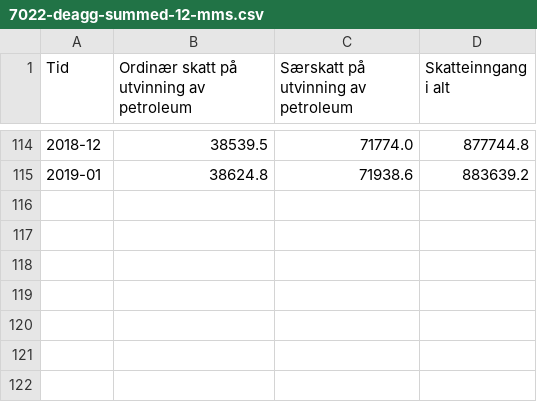
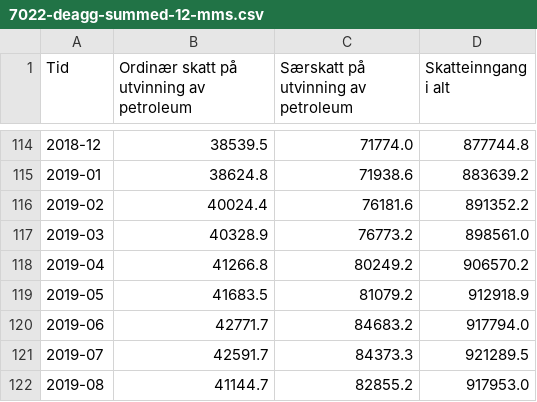
Before and after one commit to ivarref/clj-simple-chart, a CSV file: data/7022/7022-deagg-summed-12-mms.csv, drawn as a sheet; only a part is shown, gaps mark what is left out.

```diff
--- a/data/7022/7022-deagg-summed-12-mms.csv
+++ b/data/7022/7022-deagg-summed-12-mms.csv
@@ -115 +115,8 @@ Tid,Ordinær skatt på utvinning av petroleum,Særskatt på utvinning av petrole
 2019-01,38624.8,71938.6,883639.2
+2019-02,40024.4,76181.6,891352.2
+2019-03,40328.9,76773.2,898561.0
+2019-04,41266.8,80249.2,906570.2
+2019-05,41683.5,81079.2,912918.9
+2019-06,42771.7,84683.2,917794.0
+2019-07,42591.7,84373.3,921289.5
+2019-08,41144.7,82855.2,917953.0
```
Also changed, not shown: data/7022/7022-deagg-summed-mrd-12-mma.csv, data/7022/7022-deagg-summed-mrd-12-mms-sum.csv, 7 other files.
